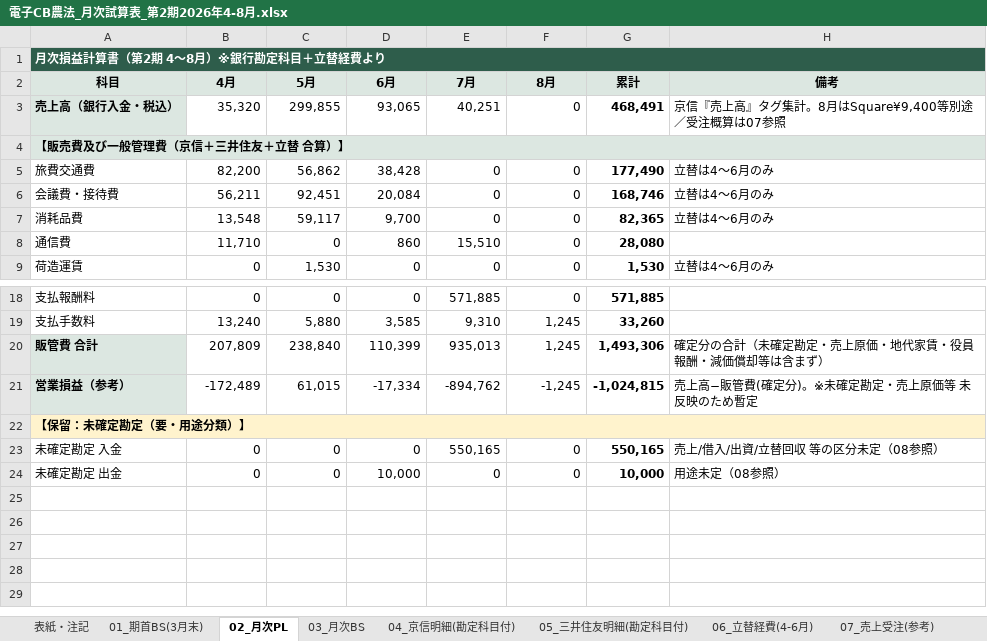
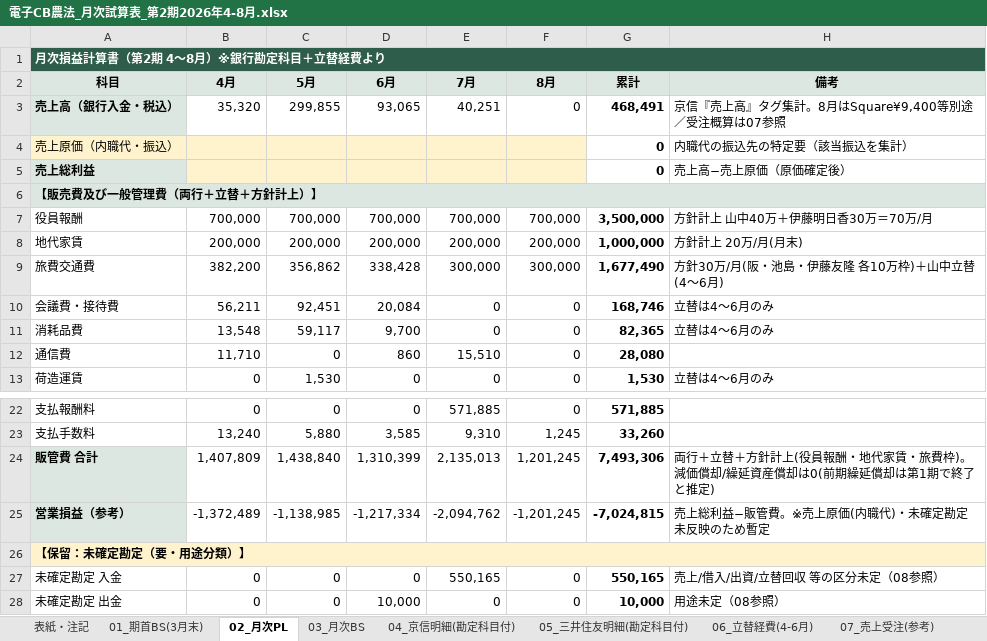
Before and after one commit to tosinariy0918/Private, an Excel workbook: company/secretary/経理/月次決算/電子CB農法_月次試算表_第2期2026年4-8月.xlsx, sheet 02_月次PL, drawn as a sheet; only a part is shown, gaps mark what is left out; values as stored, in another font and other column widths than the file's, no borders; addresses are those after the commit; the diff names each change by its address in the sheet, - before the commit and + after, or states it on an @@ line.

```diff
--- a/company/secretary/経理/月次決算/電子CB農法_月次試算表_第2期2026年4-8月.xlsx (sheet 02_月次PL)
+++ b/company/secretary/経理/月次決算/電子CB農法_月次試算表_第2期2026年4-8月.xlsx (sheet 02_月次PL)
+row 4: 売上原価（内職代・振込） |  |  |  |  |  | 0 | 内職代の振込先の特定要（該当振込を集計）
+row 5: 売上総利益 |  |  |  |  |  | 0 | 売上高−売上原価（原価確定後）
-A6 (科目): 【販売費及び一般管理費（京信＋三井住友＋立替 合算）】
+A6 (科目): 【販売費及び一般管理費（両行＋立替＋方針計上）】
+row 7: 役員報酬 | 700,000 | 700,000 | 700,000 | 700,000 | 700,000 | 3,500,000 | 方針計上 山中40万＋伊藤明日香30万＝70万/月
+row 8: 地代家賃 | 200,000 | 200,000 | 200,000 | 200,000 | 200,000 | 1,000,000 | 方針計上 20万/月(月末)
-B9 (4月): 82,200
+B9 (4月): 382,200
-C9 (5月): 56,862
+C9 (5月): 356,862
-D9 (6月): 38,428
+D9 (6月): 338,428
-E9 (7月): 0
+E9 (7月): 300,000
-F9 (8月): 0
+F9 (8月): 300,000
-G9 (累計): 177,490
+G9 (累計): 1,677,490
-H9 (備考): 立替は4〜6月のみ
+H9 (備考): 方針30万/月(阪・池島・伊藤友隆 各10万枠)＋山中立替(4〜6月)
-B24 (4月): 207,809
+B24 (4月): 1,407,809
-C24 (5月): 238,840
+C24 (5月): 1,438,840
-D24 (6月): 110,399
+D24 (6月): 1,310,399
-E24 (7月): 935,013
+E24 (7月): 2,135,013
-F24 (8月): 1,245
+F24 (8月): 1,201,245
-G24 (累計): 1,493,306
+G24 (累計): 7,493,306
-H24 (備考): 確定分の合計（未確定勘定・売上原価・地代家賃・役員報酬・減価償却等は含まず）
+H24 (備考): 両行＋立替＋方針計上(役員報酬・地代家賃・旅費枠)。減価償却/繰延資産償却は0(前期繰延償却は第1期で終了と推定)
-B25 (4月): -172,489
+B25 (4月): -1,372,489
-C25 (5月): 61,015
+C25 (5月): -1,138,985
-D25 (6月): -17,334
+D25 (6月): -1,217,334
-E25 (7月): -894,762
+E25 (7月): -2,094,762
-F25 (8月): -1,245
+F25 (8月): -1,201,245
-G25 (累計): -1,024,815
+G25 (累計): -7,024,815
-H25 (備考): 売上高−販管費(確定分)。※未確定勘定・売上原価等 未反映のため暫定
+H25 (備考): 売上総利益−販管費。※売上原価(内職代)・未確定勘定 未反映のため暫定
```
Also changed, not shown: sheet 08_未確定→区分反映.
